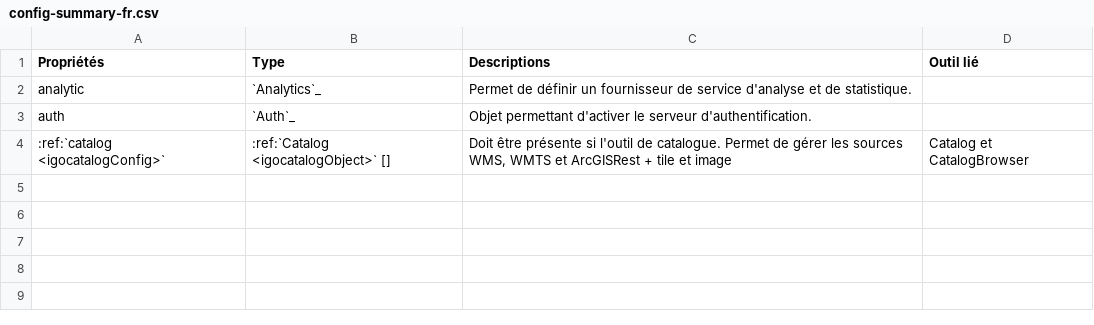
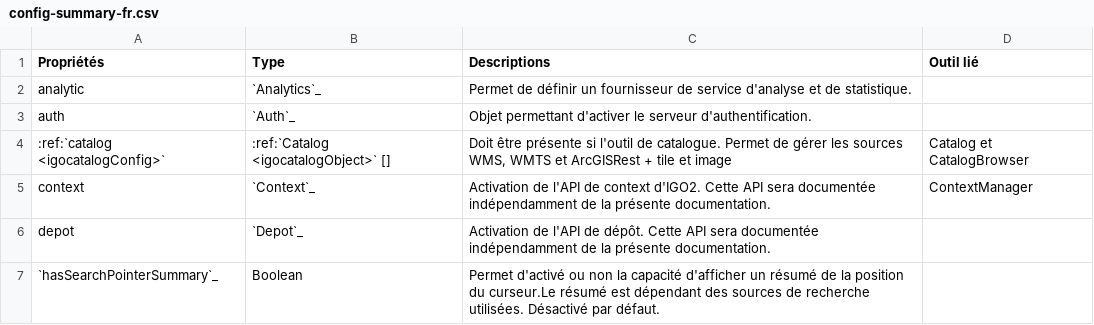
Before and after one commit to infra-geo-ouverte/igo2, a CSV file: docs/_tables/config-summary-fr.csv, drawn as a sheet; the diff names each change by its address in the sheet, - before the commit and + after, or states it on an @@ line.

Commit message:
wip

```diff
--- a/docs/_tables/config-summary-fr.csv
+++ b/docs/_tables/config-summary-fr.csv
+row 5: context | `Context`_ | Activation de l'API de context d'IGO2. Cette API sera documentée indépendamment de la présente documentation. | ContextManager
+row 6: depot | `Depot`_ | Activation de l'API de dépôt. Cette API sera documentée indépendamment de la présente documentation.
+row 7: `hasSearchPointerSummary`_ | Boolean | Permet d'activé ou non la capacité d'afficher un résumé de la position du curseur.Le résumé est dépendant des sources de recherche utilisées. Désactivé par défaut.
```
